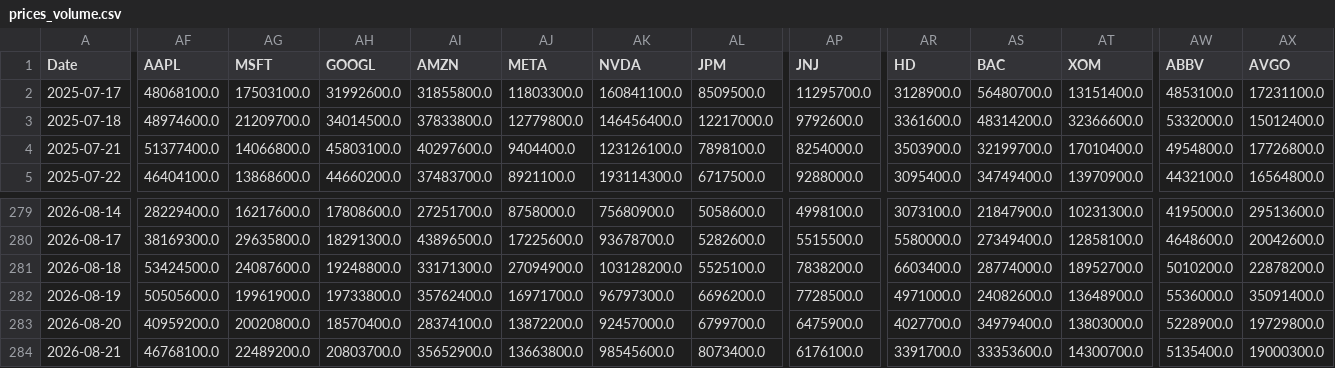
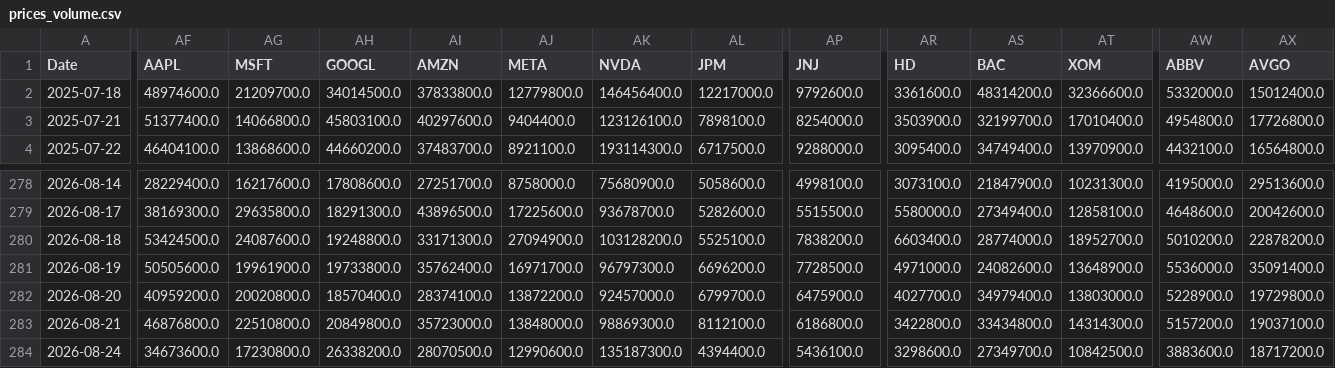
Before and after one commit to jonatanohlen/iron-rebalance, a CSV file: data/prices_volume.csv, drawn as a sheet; only a part is shown, gaps mark what is left out; removed rows and columns are numbered as before the commit, all else as after; rows hold the shown columns only; the diff covers the shown part only; the diff names each change by its address in the sheet, - before the commit and + after, or states it on an @@ line.

```diff
--- a/data/prices_volume.csv
+++ b/data/prices_volume.csv
-row 2: 2025-07-17 | 48068100.0 | 17503100.0 | 31992600.0 | 31855800.0 | 11803300.0 | 160841100.0 | 8509500.0 | 11295700.0 | 3128900.0 | 56480700.0 | 13151400.0 | 4853100.0 | 17231100.0
-AF283 (AAPL): 46768100.0
+AF283 (AAPL): 46876800.0
-AG283 (MSFT): 22489200.0
+AG283 (MSFT): 22510800.0
-AH283 (GOOGL): 20803700.0
+AH283 (GOOGL): 20849800.0
-AI283 (AMZN): 35652900.0
+AI283 (AMZN): 35723000.0
-AJ283 (META): 13663800.0
+AJ283 (META): 13848000.0
-AK283 (NVDA): 98545600.0
+AK283 (NVDA): 98869300.0
-AL283 (JPM): 8073400.0
+AL283 (JPM): 8112100.0
-AP283 (JNJ): 6176100.0
+AP283 (JNJ): 6186800.0
-AR283 (HD): 3391700.0
+AR283 (HD): 3422800.0
-AS283 (BAC): 33353600.0
+AS283 (BAC): 33434800.0
-AT283 (XOM): 14300700.0
+AT283 (XOM): 14314300.0
-AW283 (ABBV): 5135400.0
+AW283 (ABBV): 5157200.0
-AX283 (AVGO): 19000300.0
+AX283 (AVGO): 19037100.0
+row 284: 2026-08-24 | 34673600.0 | 17230800.0 | 26338200.0 | 28070500.0 | 12990600.0 | 135187300.0 | 4394400.0 | 5436100.0 | 3298600.0 | 27349700.0 | 10842500.0 | 3883600.0 | 18717200.0
```
Also changed, not shown: 6 edited cells elsewhere in this file, data/prices_close.csv, 1 other file.
